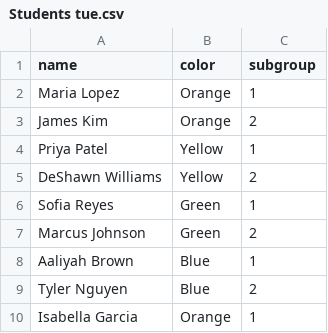
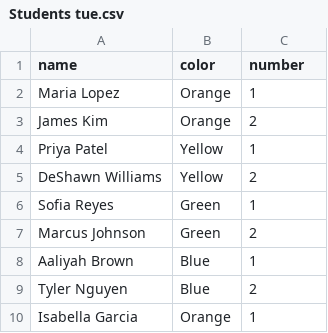
Before and after one commit to mswhitby/summer-bridge, a CSV file: Students tue.csv, drawn as a sheet.

```diff
--- a/Students tue.csv
+++ b/Students tue.csv
@@ -1,2 +1,2 @@
-name,color,subgroup
+name,color,number
 Maria Lopez,Orange,1
```
Also changed, not shown: Students wed.csv, 5 other files.
